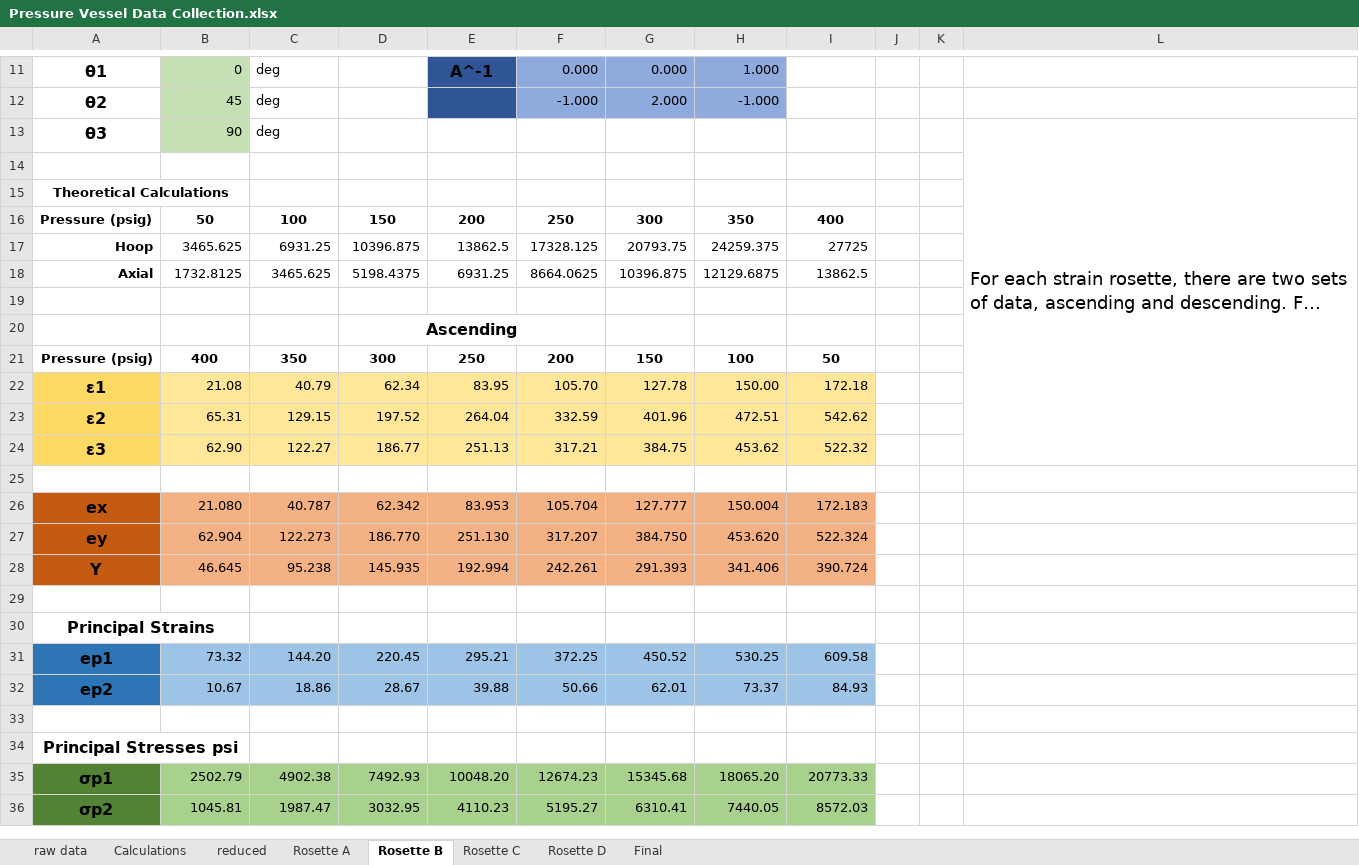
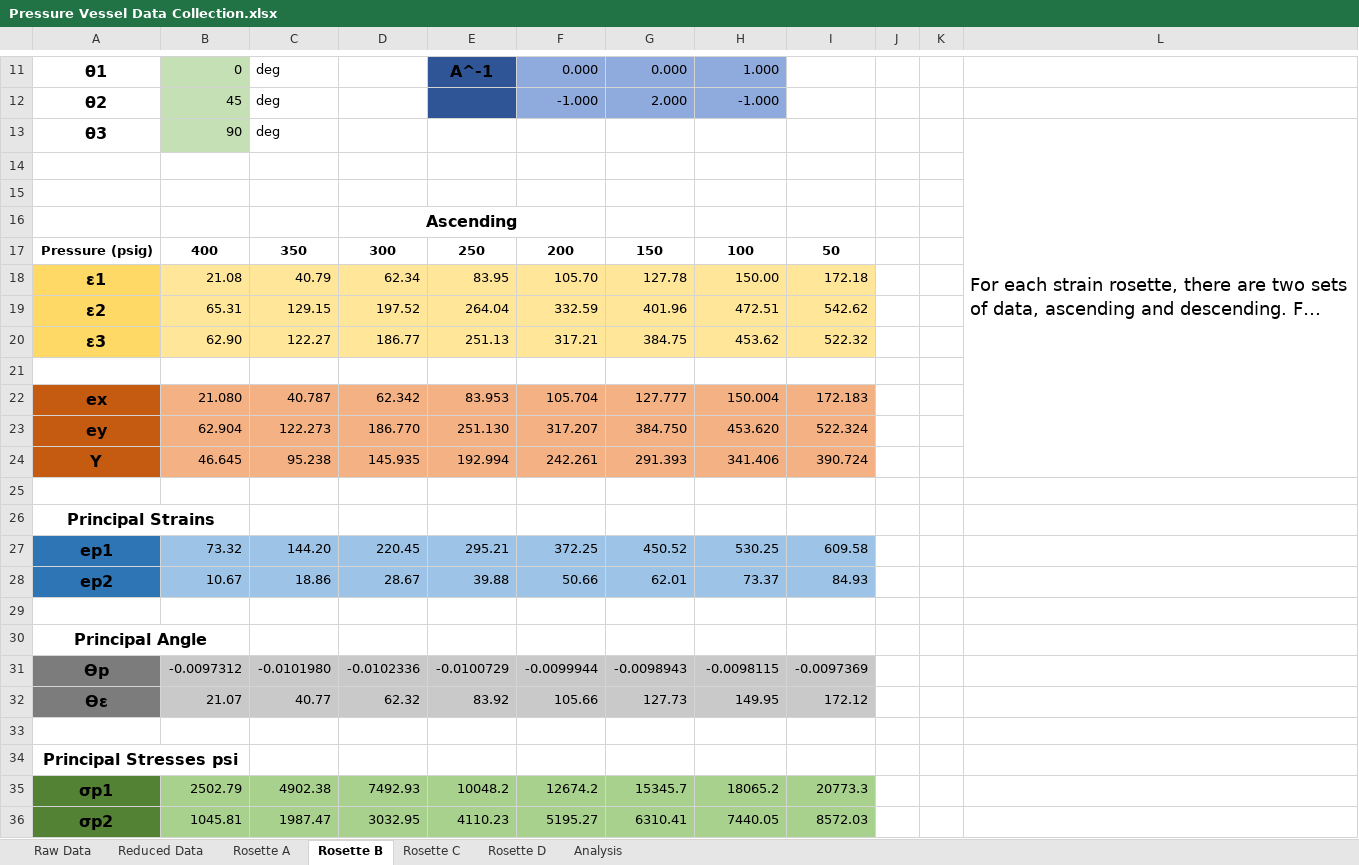
Before and after one commit to hendog993/ME449_Pressure_Vessel, an Excel workbook: Pressure Vessel Data Collection.xlsx, sheet Rosette B, drawn as a sheet; only a part is shown, gaps mark what is left out; long unchanged cells end in …; values as stored, in another font and other column widths than the file's, no borders; charts and pictures not drawn; removed rows and columns are numbered as before the commit, all else as after; the diff covers the shown part only; the diff names each change by its address in the sheet, - before the commit and + after, or states it on an @@ line.

```diff
--- a/Pressure Vessel Data Collection.xlsx (sheet Rosette B)
+++ b/Pressure Vessel Data Collection.xlsx (sheet Rosette B)
-sheet tab: raw data
+sheet tab: Raw Data
-sheet tab: reduced
+sheet tab: Reduced Data
-sheet tab: Calculations
-sheet tab: Final
+sheet tab: Analysis
-L13:L24 merged
+L13:L24 merged
-row 15: Theoretical Calculations
-row 16: Pressure (psig) | 50 | 100 | 150 | 200 | 250 | 300 | 350 | 400
-row 17: Hoop | 3465.625 | 6931.25 | 10396.875 | 13862.5 | 17328.125 | 20793.75 | 24259.375 | 27725
-row 18: Axial | 1732.8125 | 3465.625 | 5198.4375 | 6931.25 | 8664.0625 | 10396.875 | 12129.6875 | 13862.5
+row 30: Principal Angle
+row 31: ϴp | -0.0097312 | -0.0101980 | -0.0102336 | -0.0100729 | -0.0099944 | -0.0098943 | -0.0098115 | -0.0097369
+row 32: ϴε | 21.07 | 40.77 | 62.32 | 83.92 | 105.66 | 127.73 | 149.95 | 172.12
+row 33: (empty)
-E35: 10048.20
+E35: 10048.2
-F35: 12674.23
+F35: 12674.2
-G35: 15345.68
+G35: 15345.7
-H35: 18065.20
+H35: 18065.2
-I35: 20773.33
+I35: 20773.3
```
Also changed, not shown: 3 added rows elsewhere in this sheet, sheet Rosette C, sheet Rosette D, sheet Rosette A, sheet Reduced Data, sheet Raw Data, formulas that keep their value, charts or pictures, 1 other file.
